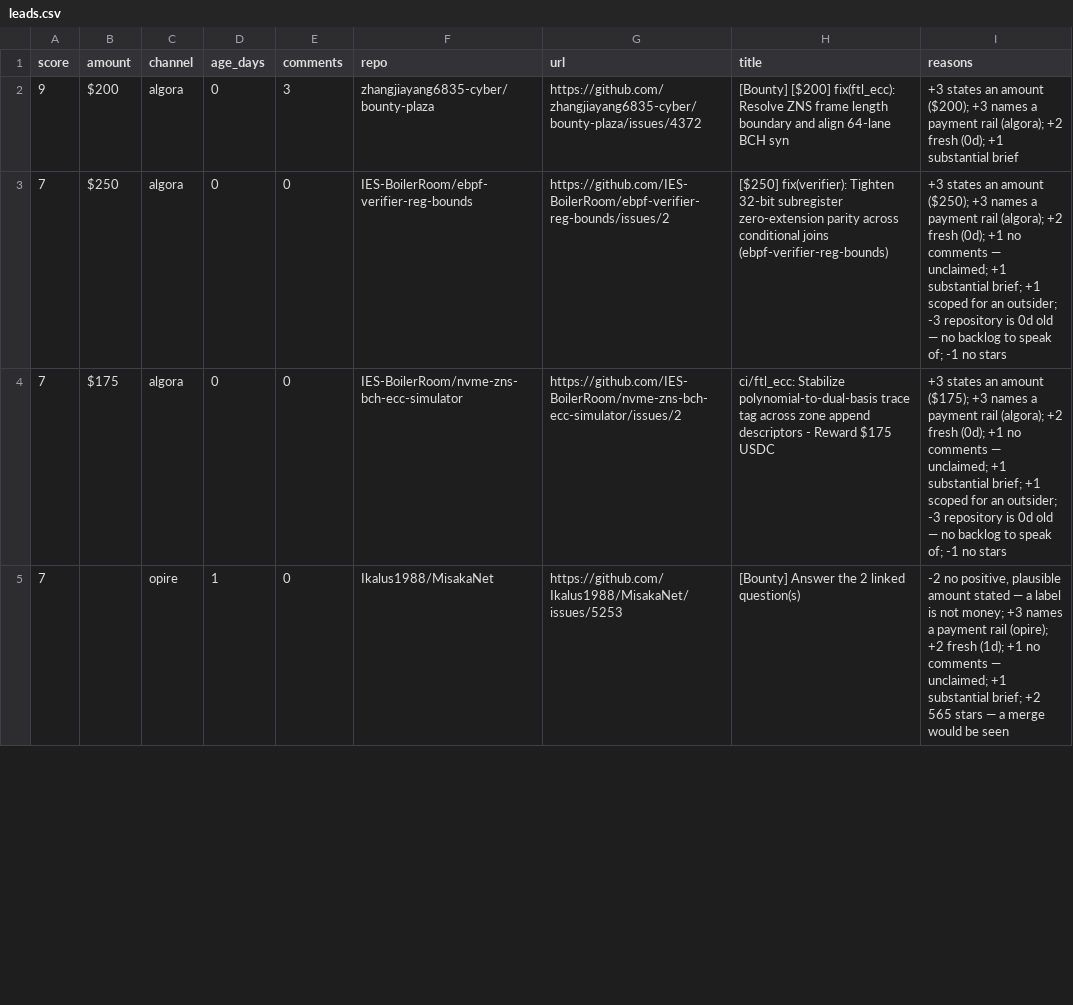
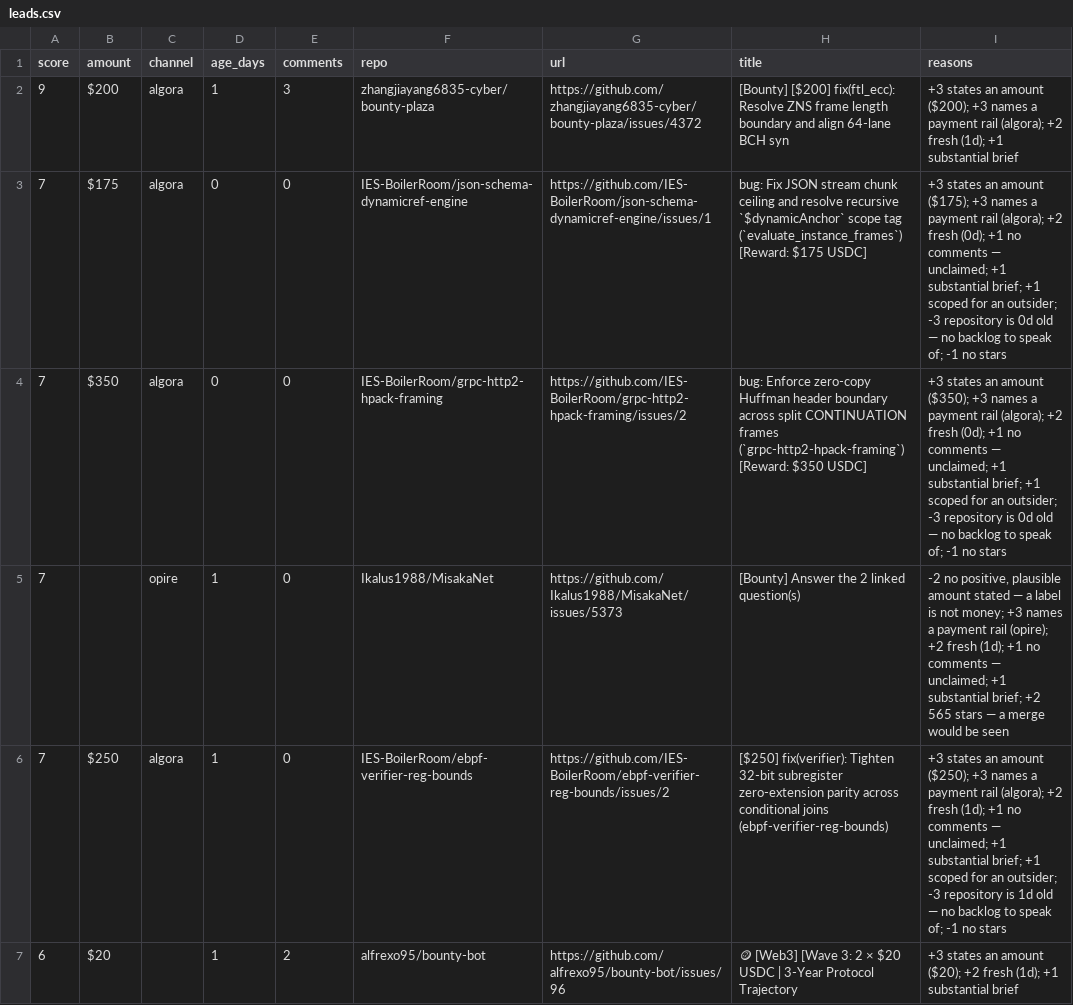
Before and after one commit to Kairose-master/handsel, a CSV file: data/demand-census/leads.csv, drawn as a sheet; only a part is shown; the diff covers the shown part only.

Commit message:
data(census): 2026-11-20

```diff
--- a/data/demand-census/leads.csv
+++ b/data/demand-census/leads.csv
@@ -1,5 +1,7 @@
 score,amount,channel,age_days,comments,repo,url,title,reasons
-9,$200,algora,0,3,zhangjiayang6835-cyber/bounty-plaza,https://github.com/zhangjiayang6835-cyber/bounty-plaza/issues/4372,[Bounty] [$200] fix(ftl_ecc): Resolve ZNS frame length boundary and align 64-lane BCH syn,+3 states an amount ($200); +3 names a payment rail (algora); +2 fresh (0d); +1 substantial brief
-7,$250,algora,0,0,IES-BoilerRoom/ebpf-verifier-reg-bounds,https://github.com/IES-BoilerRoom/ebpf-verifier-reg-bounds/issues/2,[$250] fix(verifier): Tighten 32-bit subregister zero-extension parity across conditional joins (ebpf-verifier-reg-bounds),+3 states an amount ($250); +3 names a payment rail (algora); +2 fresh (0d); +1 no comments — unclaimed; +1 substantial brief; +1 scoped for an outsider; -3 repository is 0d old — no backlog to speak of; -1 no stars
-7,$175,algora,0,0,IES-BoilerRoom/nvme-zns-bch-ecc-simulator,https://github.com/IES-BoilerRoom/nvme-zns-bch-ecc-simulator/issues/2,ci/ftl_ecc: Stabilize polynomial-to-dual-basis trace tag across zone append descriptors - Reward $175 USDC,+3 states an amount ($175); +3 names a payment rail (algora); +2 fresh (0d); +1 no comments — unclaimed; +1 substantial brief; +1 scoped for an outsider; -3 repository is 0d old — no backlog to speak of; -1 no stars
-7,,opire,1,0,Ikalus1988/MisakaNet,https://github.com/Ikalus1988/MisakaNet/issues/5253,[Bounty] Answer the 2 linked question(s),"-2 no positive, plausible amount stated — a label is not money; +3 names a payment rail (opire); +2 fresh (1d); +1 no comments — unclaimed; +1 substantial brief; +2 565 stars — a merge would be seen"
+9,$200,algora,1,3,zhangjiayang6835-cyber/bounty-plaza,https://github.com/zhangjiayang6835-cyber/bounty-plaza/issues/4372,[Bounty] [$200] fix(ftl_ecc): Resolve ZNS frame length boundary and align 64-lane BCH syn,+3 states an amount ($200); +3 names a payment rail (algora); +2 fresh (1d); +1 substantial brief
+7,$175,algora,0,0,IES-BoilerRoom/json-schema-dynamicref-engine,https://github.com/IES-BoilerRoom/json-schema-dynamicref-engine/issues/1,bug: Fix JSON stream chunk ceiling and resolve recursive `$dynamicAnchor` scope tag (`evaluate_instance_frames`) [Reward: $175 USDC],+3 states an amount ($175); +3 names a payment rail (algora); +2 fresh (0d); +1 no comments — unclaimed; +1 substantial brief; +1 scoped for an outsider; -3 repository is 0d old — no backlog to speak of; -1 no stars
+7,$350,algora,0,0,IES-BoilerRoom/grpc-http2-hpack-framing,https://github.com/IES-BoilerRoom/grpc-http2-hpack-framing/issues/2,bug: Enforce zero-copy Huffman header boundary across split CONTINUATION frames (`grpc-http2-hpack-framing`) [Reward: $350 USDC],+3 states an amount ($350); +3 names a payment rail (algora); +2 fresh (0d); +1 no comments — unclaimed; +1 substantial brief; +1 scoped for an outsider; -3 repository is 0d old — no backlog to speak of; -1 no stars
+7,,opire,1,0,Ikalus1988/MisakaNet,https://github.com/Ikalus1988/MisakaNet/issues/5373,[Bounty] Answer the 2 linked question(s),"-2 no positive, plausible amount stated — a label is not money; +3 names a payment rail (opire); +2 fresh (1d); +1 no comments — unclaimed; +1 substantial brief; +2 565 stars — a merge would be seen"
+7,$250,algora,1,0,IES-BoilerRoom/ebpf-verifier-reg-bounds,https://github.com/IES-BoilerRoom/ebpf-verifier-reg-bounds/issues/2,[$250] fix(verifier): Tighten 32-bit subregister zero-extension parity across conditional joins (ebpf-verifier-reg-bounds),+3 states an amount ($250); +3 names a payment rail (algora); +2 fresh (1d); +1 no comments — unclaimed; +1 substantial brief; +1 scoped for an outsider; -3 repository is 1d old — no backlog to speak of; -1 no stars
+6,$20,,1,2,alfrexo95/bounty-bot,https://github.com/alfrexo95/bounty-bot/issues/96,🪙 [Web3] [Wave 3: 2 × $20 USDC | 3-Year Protocol Trajectory,+3 states an amount ($20); +2 fresh (1d); +1 substantial brief
```
Also changed, not shown: 1 added row, 4 removed rows and 31 edited cells elsewhere in this file.
